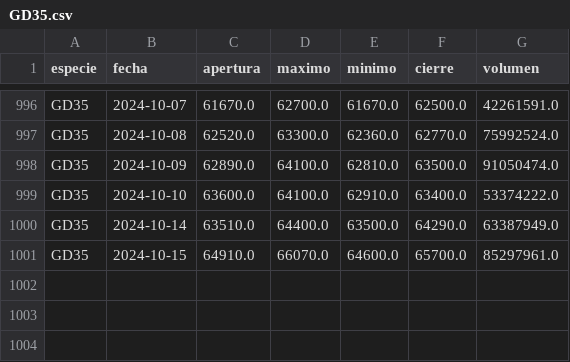
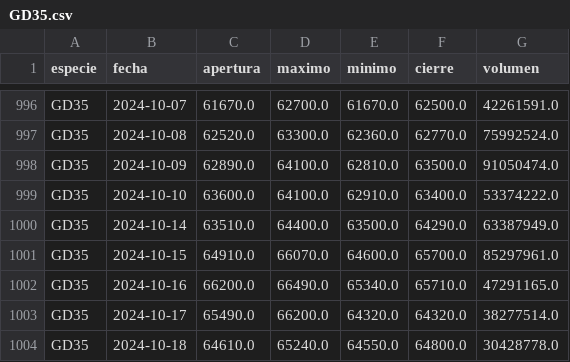
Before and after one commit to botjumbo/ratios-argy, a CSV file: docs/GD35.csv, drawn as a sheet; only a part is shown, gaps mark what is left out; the diff names each change by its address in the sheet, - before the commit and + after, or states it on an @@ line.

```diff
--- a/docs/GD35.csv
+++ b/docs/GD35.csv
+row 1002: GD35 | 2024-10-16 | 66200.0 | 66490.0 | 65340.0 | 65710.0 | 47291165.0
+row 1003: GD35 | 2024-10-17 | 65490.0 | 66200.0 | 64320.0 | 64320.0 | 38277514.0
+row 1004: GD35 | 2024-10-18 | 64610.0 | 65240.0 | 64550.0 | 64800.0 | 30428778.0
```
Also changed, not shown: docs/AL30.csv, docs/AL35.csv, 15 other files.
